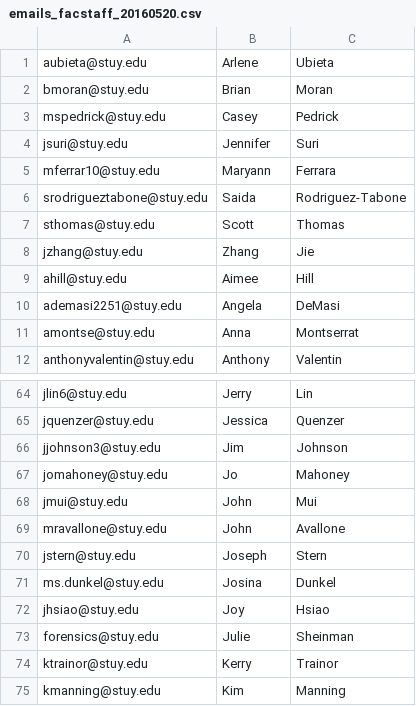
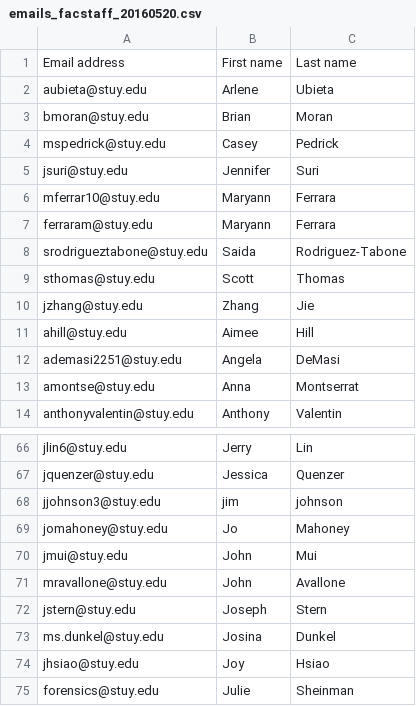
Before and after one commit to GuyWithTheGlasses/absence-note, a CSV file: emails_facstaff_20160520.csv, drawn as a sheet; only a part is shown, gaps mark what is left out; the shorter side is filled out with more unchanged rows.

```diff
--- a/emails_facstaff_20160520.csv
+++ b/emails_facstaff_20160520.csv
@@ -1 +1,2 @@
+Email address,First name,Last name
 aubieta@stuy.edu,Arlene,Ubieta
@@ -5,2 +6,3 @@ jsuri@stuy.edu,Jennifer,Suri
 mferrar10@stuy.edu,Maryann,Ferrara
+ferraram@stuy.edu,Maryann,Ferrara
 srodrigueztabone@stuy.edu,Saida,Rodriguez-Tabone
@@ -65,3 +67,3 @@ jlin6@stuy.edu,Jerry,Lin
 jquenzer@stuy.edu,Jessica,Quenzer
-jjohnson3@stuy.edu,Jim,Johnson
+jjohnson3@stuy.edu,jim,johnson
 jomahoney@stuy.edu,Jo,Mahoney
```
Also changed, not shown: 6 other files.
